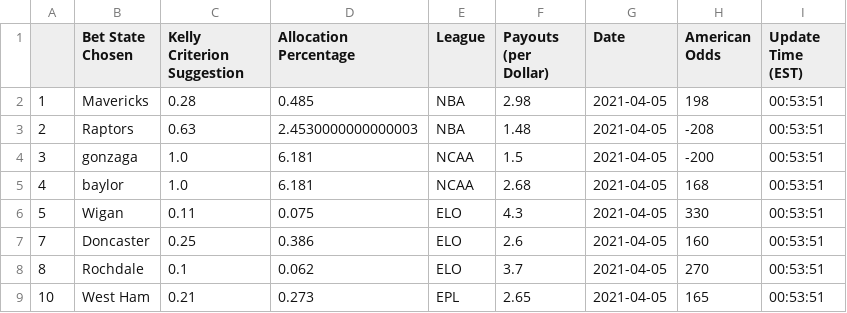
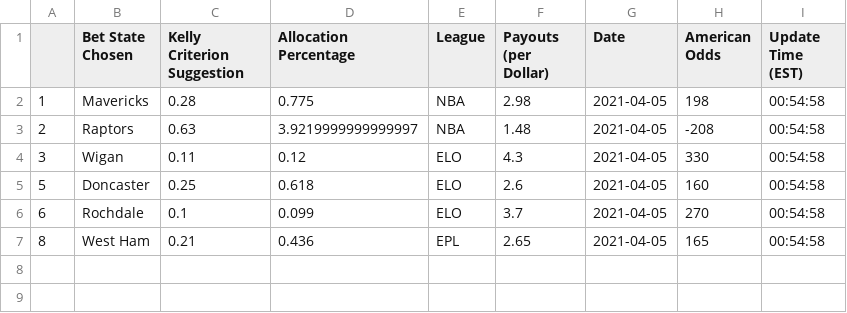
Before and after one commit to axz2000/sportsbook, a CSV file: masterScript/masterPush.csv, drawn as a sheet.

```diff
--- a/masterScript/masterPush.csv
+++ b/masterScript/masterPush.csv
@@ -1,9 +1,7 @@
 ,Bet State Chosen,Kelly Criterion Suggestion,Allocation Percentage,League,Payouts (per Dollar),Date,American Odds,Update Time (EST)
-1,Mavericks,0.28,0.485,NBA,2.98,2021-04-05,198,00:53:51
-2,Raptors,0.63,2.4530000000000003,NBA,1.48,2021-04-05,-208,00:53:51
-3,gonzaga,1.0,6.181,NCAA,1.5,2021-04-05,-200,00:53:51
-4,baylor,1.0,6.181,NCAA,2.68,2021-04-05,168,00:53:51
-5,Wigan,0.11,0.075,ELO,4.3,2021-04-05,330,00:53:51
-7,Doncaster,0.25,0.386,ELO,2.6,2021-04-05,160,00:53:51
-8,Rochdale,0.1,0.062,ELO,3.7,2021-04-05,270,00:53:51
-10,West Ham,0.21,0.273,EPL,2.65,2021-04-05,165,00:53:51
+1,Mavericks,0.28,0.775,NBA,2.98,2021-04-05,198,00:54:58
+2,Raptors,0.63,3.9219999999999997,NBA,1.48,2021-04-05,-208,00:54:58
+3,Wigan,0.11,0.12,ELO,4.3,2021-04-05,330,00:54:58
+5,Doncaster,0.25,0.618,ELO,2.6,2021-04-05,160,00:54:58
+6,Rochdale,0.1,0.099,ELO,3.7,2021-04-05,270,00:54:58
+8,West Ham,0.21,0.436,EPL,2.65,2021-04-05,165,00:54:58
```
Also changed, not shown: masterScript/masterDaily.csv, masterScript/masterUpcoming.csv, 3 other files.
